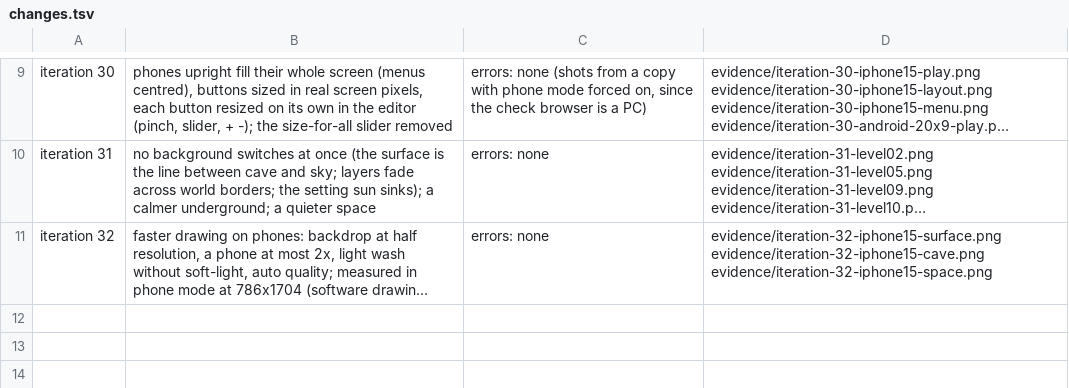
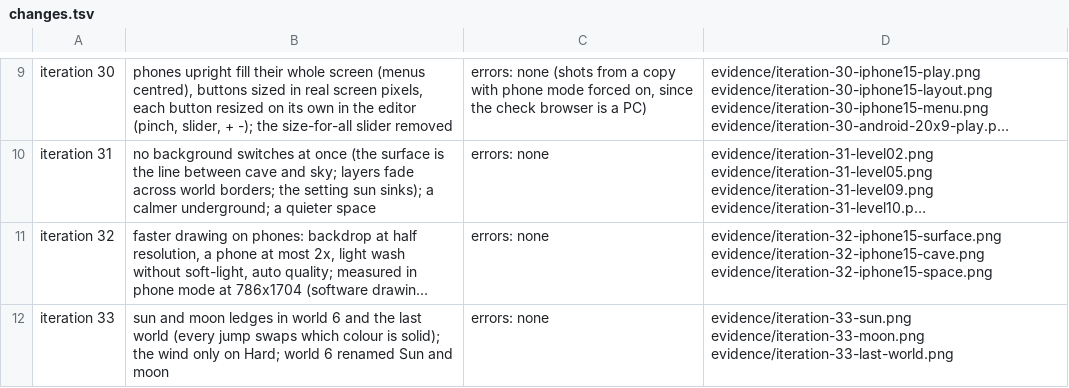
Before and after one commit to glultra/sarkawtni-barz, a TSV file: prototypes/long-climb/evidence/changes.tsv, drawn as a sheet; only a part is shown, gaps mark what is left out; long unchanged cells end in …; the diff names each change by its address in the sheet, - before the commit and + after, or states it on an @@ line.

```diff
--- a/prototypes/long-climb/evidence/changes.tsv
+++ b/prototypes/long-climb/evidence/changes.tsv
+row 12: iteration 33 | sun and moon ledges in world 6 and the last world (every jump swaps which colour is solid); the wind only on Hard; world 6 renamed Sun and moon | errors: none | evidence/iteration-33-sun.png evidence/iteration-33-moon.png evidence/iteration-33-last-world.png
```
Also changed, not shown: 7 other files.
